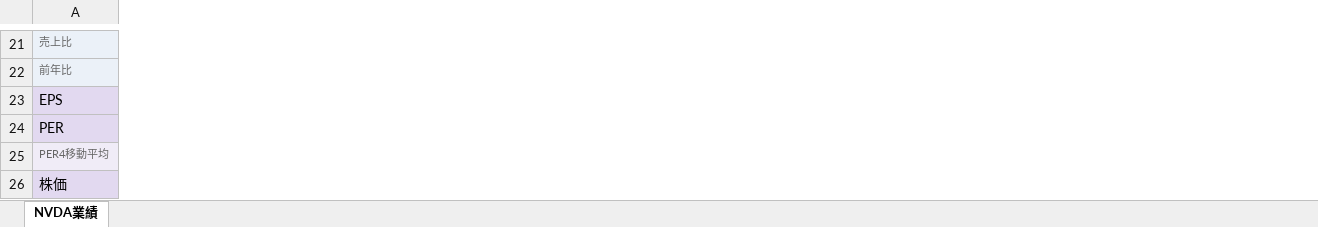
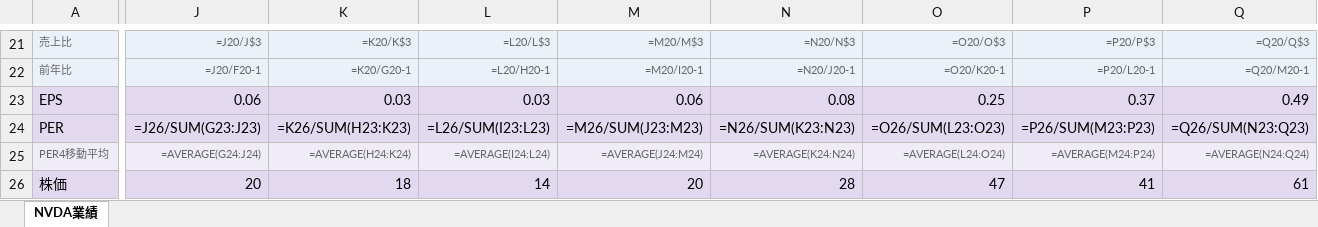
Before and after one commit to akiraak/ai-financial-analyst, an Excel workbook: companies/nvidia/data/Financials.xlsx, sheet NVDA業績, drawn as a sheet; only a part is shown, gaps mark what is left out; values as stored, in another font and other column widths than the file's, no borders; formulas without a stored value are shown as written; removed rows and columns are numbered as before the commit, all else as after; rows hold the shown columns only; the diff covers the shown part only; the diff names each change by its address in the sheet, - before the commit and + after, or states it on an @@ line.

```diff
--- a/companies/nvidia/data/Financials.xlsx (sheet NVDA業績)
+++ b/companies/nvidia/data/Financials.xlsx (sheet NVDA業績)
+column J, rows 21-22: =J20/J$3 | =J20/F20-1; rows 24-25: =J26/SUM(G23:J23) | =AVERAGE(G24:J24)
+column K, rows 21-22: =K20/K$3 | =K20/G20-1; rows 24-25: =K26/SUM(H23:K23) | =AVERAGE(H24:K24)
+column L, rows 21-22: =L20/L$3 | =L20/H20-1; rows 24-25: =L26/SUM(I23:L23) | =AVERAGE(I24:L24)
+column M, rows 21-22: =M20/M$3 | =M20/I20-1; rows 24-25: =M26/SUM(J23:M23) | =AVERAGE(J24:M24)
+column N, rows 21-22: =N20/N$3 | =N20/J20-1; rows 24-25: =N26/SUM(K23:N23) | =AVERAGE(K24:N24)
+column O, rows 21-22: =O20/O$3 | =O20/K20-1; rows 24-25: =O26/SUM(L23:O23) | =AVERAGE(L24:O24)
+column P, rows 21-22: =P20/P$3 | =P20/L20-1; rows 24-25: =P26/SUM(M23:P23) | =AVERAGE(M24:P24)
+column Q, rows 21-22: =Q20/Q$3 | =Q20/M20-1; rows 24-25: =Q26/SUM(N23:Q23) | =AVERAGE(N24:Q24)
-row 23: EPS
+row 23: EPS | 0.06 | 0.03 | 0.03 | 0.06 | 0.08 | 0.25 | 0.37 | 0.49
-row 26: 株価
+row 26: 株価 | 20 | 18 | 14 | 20 | 28 | 47 | 41 | 61
```
Also changed, not shown: 9 added rows, 9 removed rows, 8 added columns and 3 edited cells elsewhere in this sheet, 23 other files.
